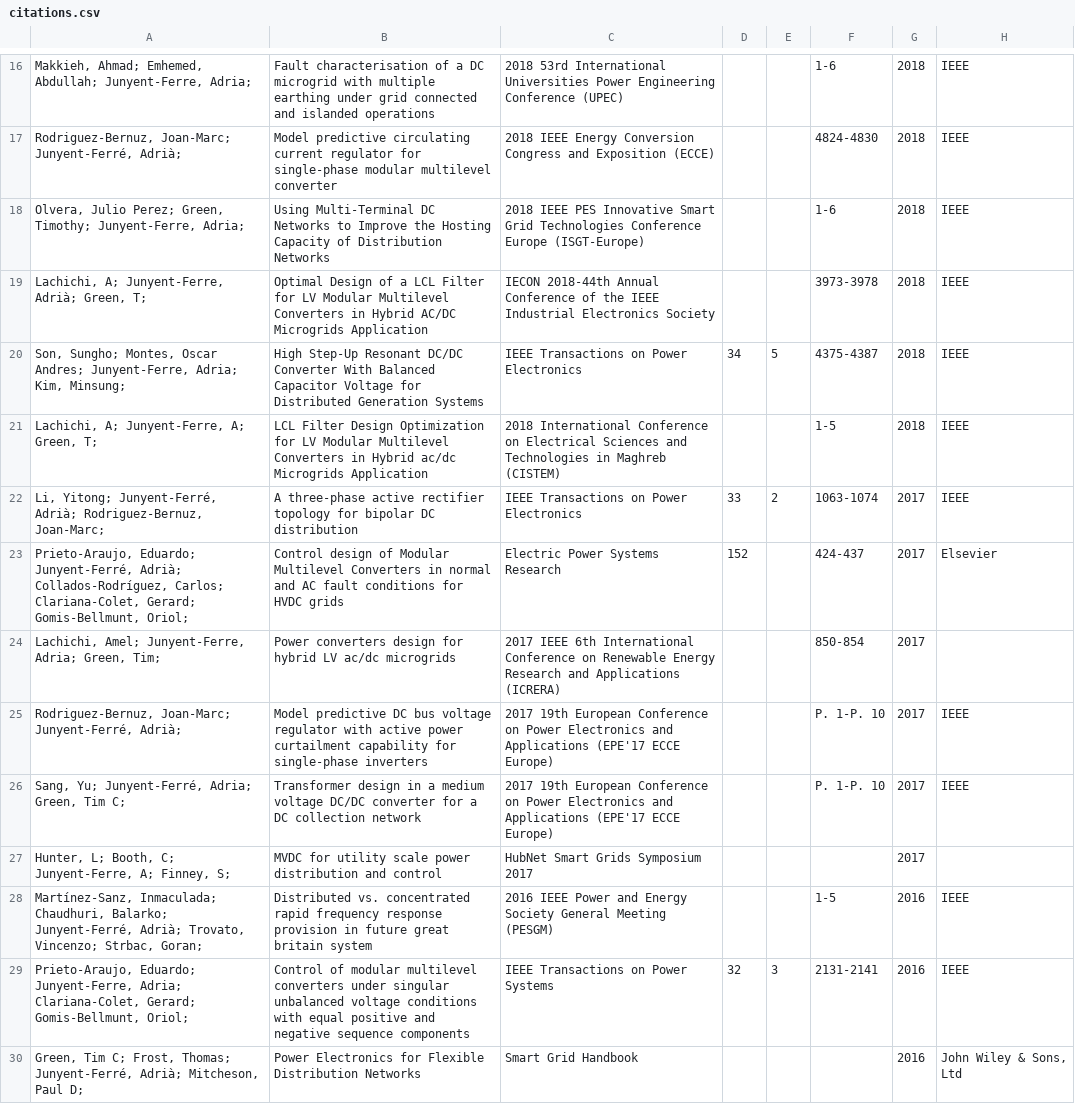
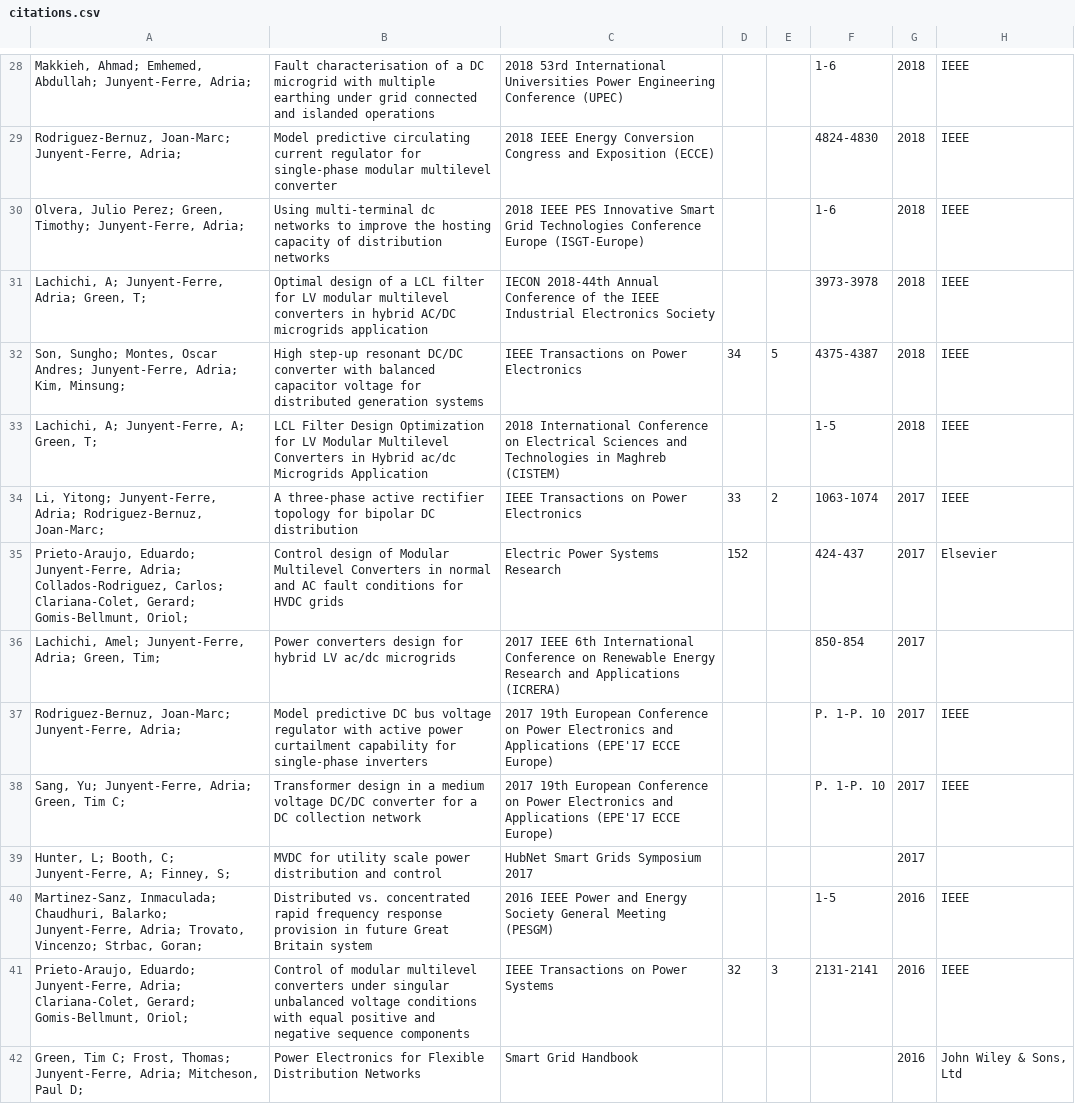
Before and after one commit to ajunyent/ajunyent.github.io, a CSV file: scripts/citations.csv, drawn as a sheet; only a part is shown, gaps mark what is left out; addresses are those after the commit; the diff covers the shown part only; the diff names each change by its address in the sheet, - before the commit and + after, or states it on an @@ line.

```diff
--- a/scripts/citations.csv
+++ b/scripts/citations.csv
-A29: Rodriguez-Bernuz, Joan-Marc; Junyent-Ferré, Adrià;
+A29: Rodriguez-Bernuz, Joan-Marc; Junyent-Ferre, Adria;
-B30: Using Multi-Terminal DC Networks to Improve the Hosting Capacity of Distribution Networks
+B30: Using multi-terminal dc networks to improve the hosting capacity of distribution networks
-A31: Lachichi, A; Junyent-Ferre, Adrià; Green, T;
+A31: Lachichi, A; Junyent-Ferre, Adria; Green, T;
-B31: Optimal Design of a LCL Filter for LV Modular Multilevel Converters in Hybrid AC/DC Microgrids Application
+B31: Optimal design of a LCL filter for LV modular multilevel converters in hybrid AC/DC microgrids application
-B32: High Step-Up Resonant DC/DC Converter With Balanced Capacitor Voltage for Distributed Generation Systems
+B32: High step-up resonant DC/DC converter with balanced capacitor voltage for distributed generation systems
-A34: Li, Yitong; Junyent-Ferré, Adrià; Rodriguez-Bernuz, Joan-Marc;
+A34: Li, Yitong; Junyent-Ferre, Adria; Rodriguez-Bernuz, Joan-Marc;
-A35: Prieto-Araujo, Eduardo; Junyent-Ferré, Adrià; Collados-Rodríguez, Carlos; Clariana-Colet,…
+A35: Prieto-Araujo, Eduardo; Junyent-Ferre, Adria; Collados-Rodriguez, Carlos; Clariana-Colet,…
-A37: Rodriguez-Bernuz, Joan-Marc; Junyent-Ferré, Adrià;
+A37: Rodriguez-Bernuz, Joan-Marc; Junyent-Ferre, Adria;
-A38: Sang, Yu; Junyent-Ferré, Adria; Green, Tim C;
+A38: Sang, Yu; Junyent-Ferre, Adria; Green, Tim C;
-A40: Martínez-Sanz, Inmaculada; Chaudhuri, Balarko; Junyent-Ferré, Adrià; Trovato, Vincenzo;…
+A40: Martinez-Sanz, Inmaculada; Chaudhuri, Balarko; Junyent-Ferre, Adria; Trovato, Vincenzo;…
-B40: …in future great britain system
+B40: …in future Great Britain system
-A42: …Frost, Thomas; Junyent‐Ferré, Adrià; Mitcheson, Paul…
+A42: …Frost, Thomas; Junyent‐Ferre, Adria; Mitcheson, Paul…
```
Also changed, not shown: 13 added rows, 1 removed row and 65 edited cells elsewhere in this file, 8 other files.
